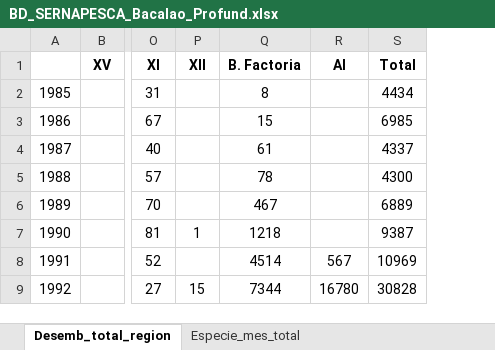
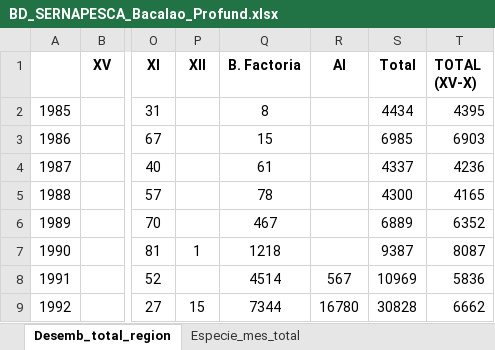
Before and after one commit to MauroMardones/Data, an Excel workbook: BD_SERNAPESCA_Bacalao_Profund.xlsx, sheet Desemb_total_region, drawn as a sheet; only a part is shown, gaps mark what is left out; values as stored, in another font and other column widths than the file's, no borders; charts and pictures not drawn; the diff names each change by its address in the sheet, - before the commit and + after, or states it on an @@ line.

```diff
--- a/BD_SERNAPESCA_Bacalao_Profund.xlsx (sheet Desemb_total_region)
+++ b/BD_SERNAPESCA_Bacalao_Profund.xlsx (sheet Desemb_total_region)
+column T (TOTAL (XV-X)), rows 2-9: 4395 | 6903 | 4236 | 4165 | 6352 | 8087 | 5836 | 6662
```
Also changed, not shown: charts or pictures, 2 other files.
